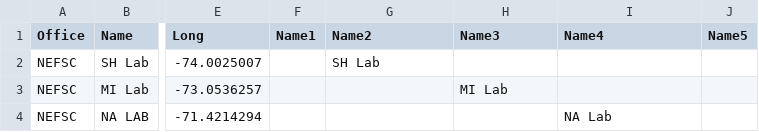
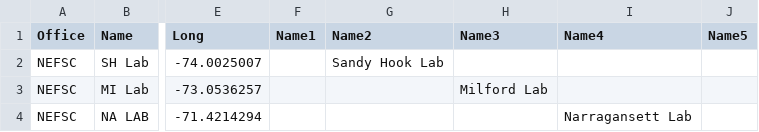
Before and after one commit to nmfs-ost/PAM_National_Network, a CSV file: content/code/NEFSC_offices.csv, drawn as a sheet; only a part is shown, gaps mark what is left out; the diff names each change by its address in the sheet, - before the commit and + after, or states it on an @@ line.

```diff
--- a/content/code/NEFSC_offices.csv
+++ b/content/code/NEFSC_offices.csv
-G2 (Name2): SH Lab
+G2 (Name2): Sandy Hook Lab
-H3 (Name3): MI Lab
+H3 (Name3): Milford Lab
-I4 (Name4): NA Lab
+I4 (Name4): Narragansett Lab
```
Also changed, not shown: content/code/Regional_offices_mainland.csv, 4 other files.
